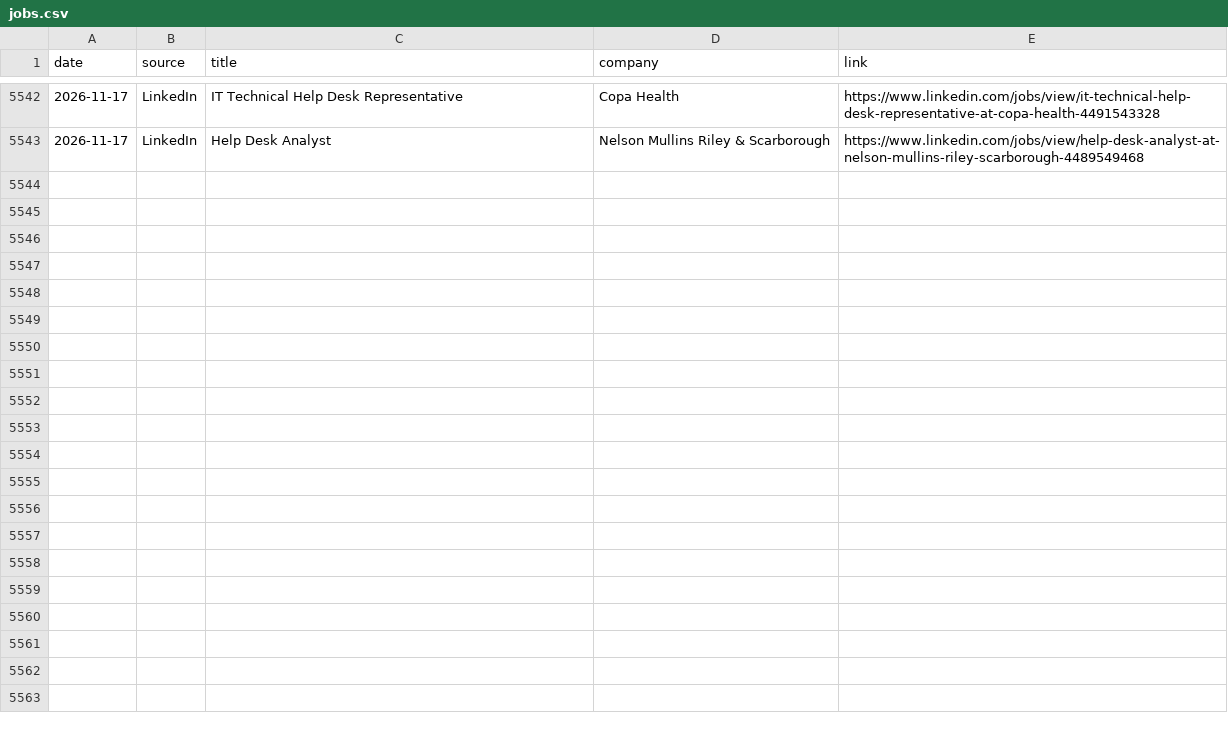
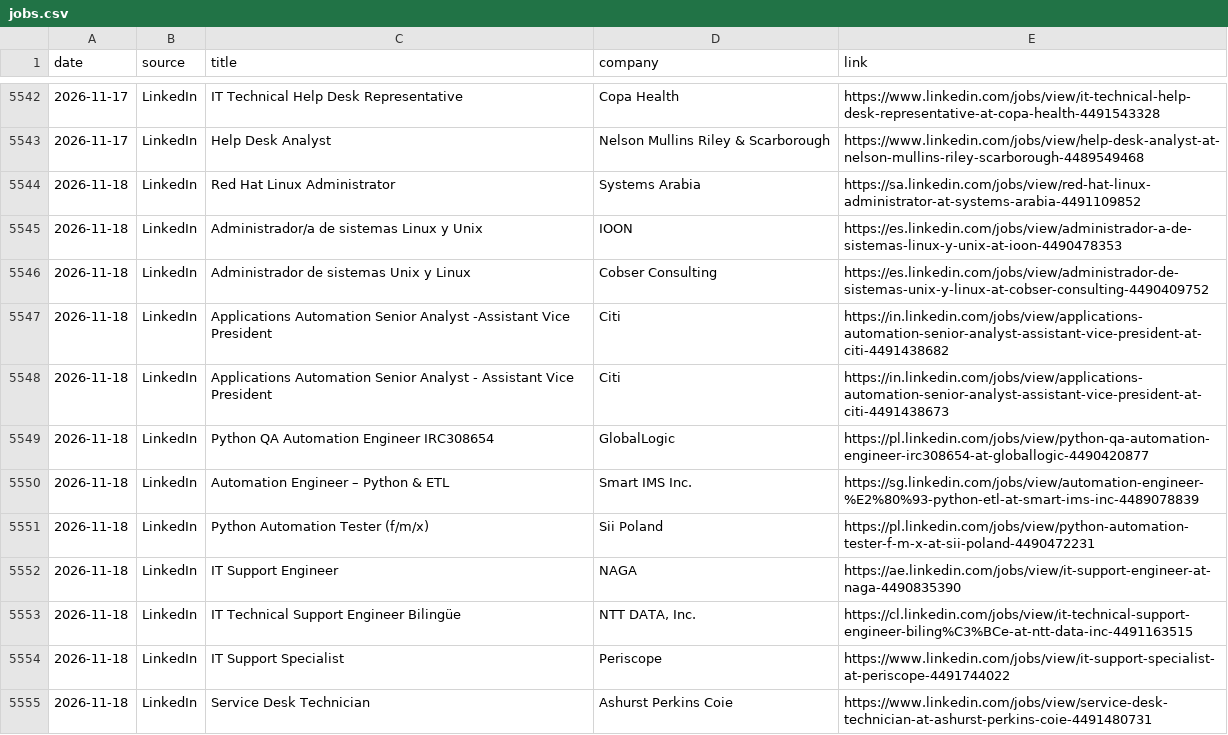
Before and after one commit to thiagofmendonca/smart-job-hunter, a CSV file: jobs.csv, drawn as a sheet; only a part is shown, gaps mark what is left out; the diff names each change by its address in the sheet, - before the commit and + after, or states it on an @@ line.

```diff
--- a/jobs.csv
+++ b/jobs.csv
+row 5544: 2026-11-18 | LinkedIn | Red Hat Linux Administrator | Systems Arabia | https://sa.linkedin.com/jobs/view/red-hat-linux-administrator-at-systems-arabia-4491109852
+row 5545: 2026-11-18 | LinkedIn | Administrador/a de sistemas Linux y Unix | IOON | https://es.linkedin.com/jobs/view/administrador-a-de-sistemas-linux-y-unix-at-ioon-4490478353
+row 5546: 2026-11-18 | LinkedIn | Administrador de sistemas Unix y Linux | Cobser Consulting | https://es.linkedin.com/jobs/view/administrador-de-sistemas-unix-y-linux-at-cobser-consulting-4490409752
+row 5547: 2026-11-18 | LinkedIn | Applications Automation Senior Analyst -Assistant Vice President | Citi | https://in.linkedin.com/jobs/view/applications-automation-senior-analyst-assistant-vice-president-at-citi-4491438682
+row 5548: 2026-11-18 | LinkedIn | Applications Automation Senior Analyst - Assistant Vice President | Citi | https://in.linkedin.com/jobs/view/applications-automation-senior-analyst-assistant-vice-president-at-citi-4491438673
+row 5549: 2026-11-18 | LinkedIn | Python QA Automation Engineer IRC308654 | GlobalLogic | https://pl.linkedin.com/jobs/view/python-qa-automation-engineer-irc308654-at-globallogic-4490420877
+row 5550: 2026-11-18 | LinkedIn | Automation Engineer – Python & ETL | Smart IMS Inc. | https://sg.linkedin.com/jobs/view/automation-engineer-%E2%80%93-python-etl-at-smart-ims-inc-4489078839
+row 5551: 2026-11-18 | LinkedIn | Python Automation Tester (f/m/x) | Sii Poland | https://pl.linkedin.com/jobs/view/python-automation-tester-f-m-x-at-sii-poland-4490472231
+row 5552: 2026-11-18 | LinkedIn | IT Support Engineer | NAGA | https://ae.linkedin.com/jobs/view/it-support-engineer-at-naga-4490835390
+row 5553: 2026-11-18 | LinkedIn | IT Technical Support Engineer Bilingüe | NTT DATA, Inc. | https://cl.linkedin.com/jobs/view/it-technical-support-engineer-biling%C3%BCe-at-ntt-data-inc-4491163515
+row 5554: 2026-11-18 | LinkedIn | IT Support Specialist | Periscope | https://www.linkedin.com/jobs/view/it-support-specialist-at-periscope-4491744022
+row 5555: 2026-11-18 | LinkedIn | Service Desk Technician | Ashurst Perkins Coie | https://www.linkedin.com/jobs/view/service-desk-technician-at-ashurst-perkins-coie-4491480731
```
